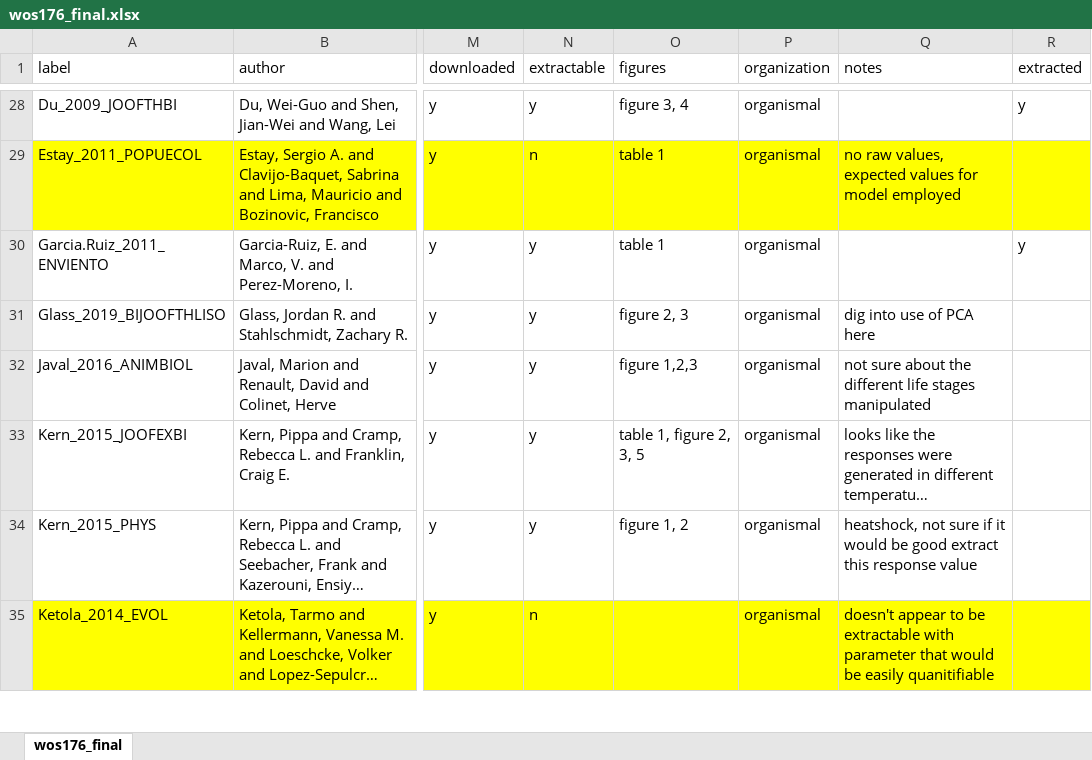
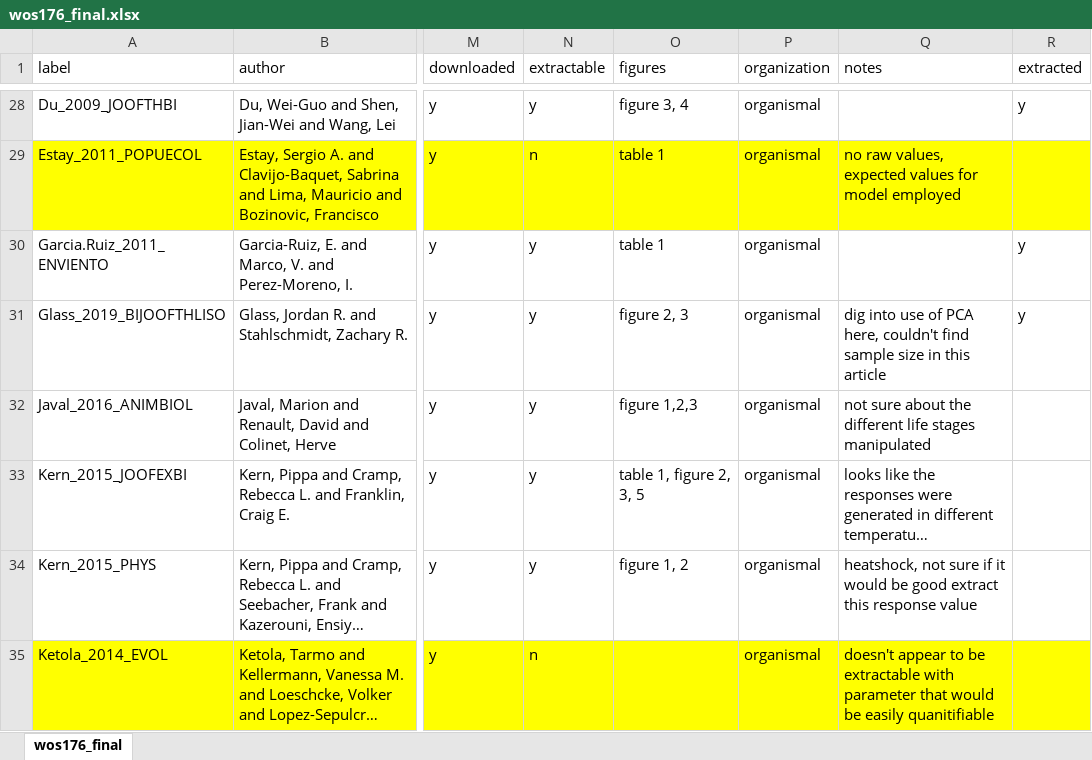
Before and after one commit to mslein/thesis, an Excel workbook: data extraction /lit search metadata /wos176_final.xlsx, sheet wos176_final, drawn as a sheet; only a part is shown, gaps mark what is left out; long unchanged cells end in …; values as stored, in another font and other column widths than the file's, no borders; the diff names each change by its address in the sheet, - before the commit and + after, or states it on an @@ line.

```diff
--- a/data extraction /lit search metadata /wos176_final.xlsx (sheet wos176_final)
+++ b/data extraction /lit search metadata /wos176_final.xlsx (sheet wos176_final)
-Q31 (notes): …of PCA here
+Q31 (notes): …of PCA here, couldn't find sample size in this article
-R31 (extracted): (empty)
+R31 (extracted): y
```
Also changed, not shown: data extraction /extraction /data/metanaly_fulldataset.xlsx.
